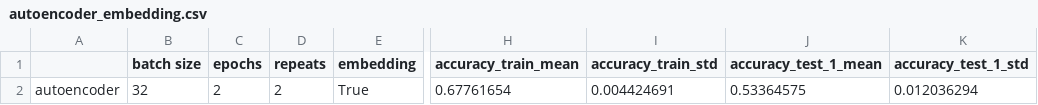
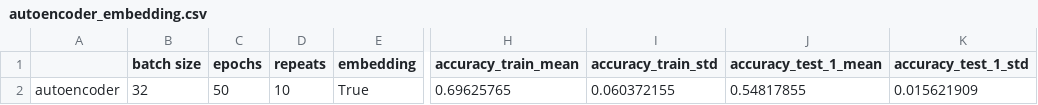
Before and after one commit to andrejbrova/CO2-Occupancy, a CSV file: models/results_Denmark/autoencoder_embedding.csv, drawn as a sheet; only a part is shown, gaps mark what is left out; the diff names each change by its address in the sheet, - before the commit and + after, or states it on an @@ line.

Commit message:
Denmark results

```diff
--- a/models/results_Denmark/autoencoder_embedding.csv
+++ b/models/results_Denmark/autoencoder_embedding.csv
-C2 (epochs): 2
+C2 (epochs): 50
-D2 (repeats): 2
+D2 (repeats): 10
-H2 (accuracy_train_mean): 0.67761654
+H2 (accuracy_train_mean): 0.69625765
-I2 (accuracy_train_std): 0.004424691
+I2 (accuracy_train_std): 0.060372155
-J2 (accuracy_test_1_mean): 0.53364575
+J2 (accuracy_test_1_mean): 0.54817855
-K2 (accuracy_test_1_std): 0.012036294
+K2 (accuracy_test_1_std): 0.015621909
```
Also changed, not shown: models/results_Denmark/LSTM_embedding.csv, 2 other files.
